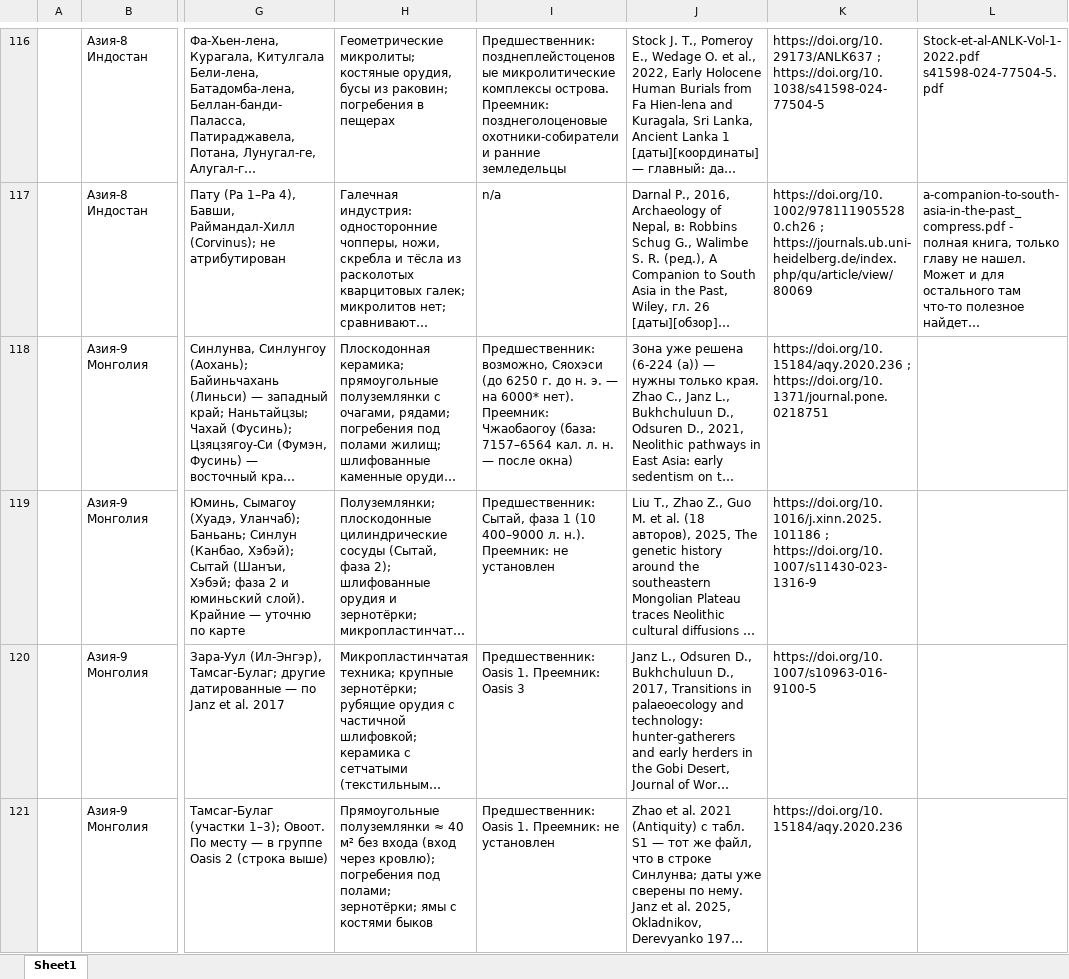
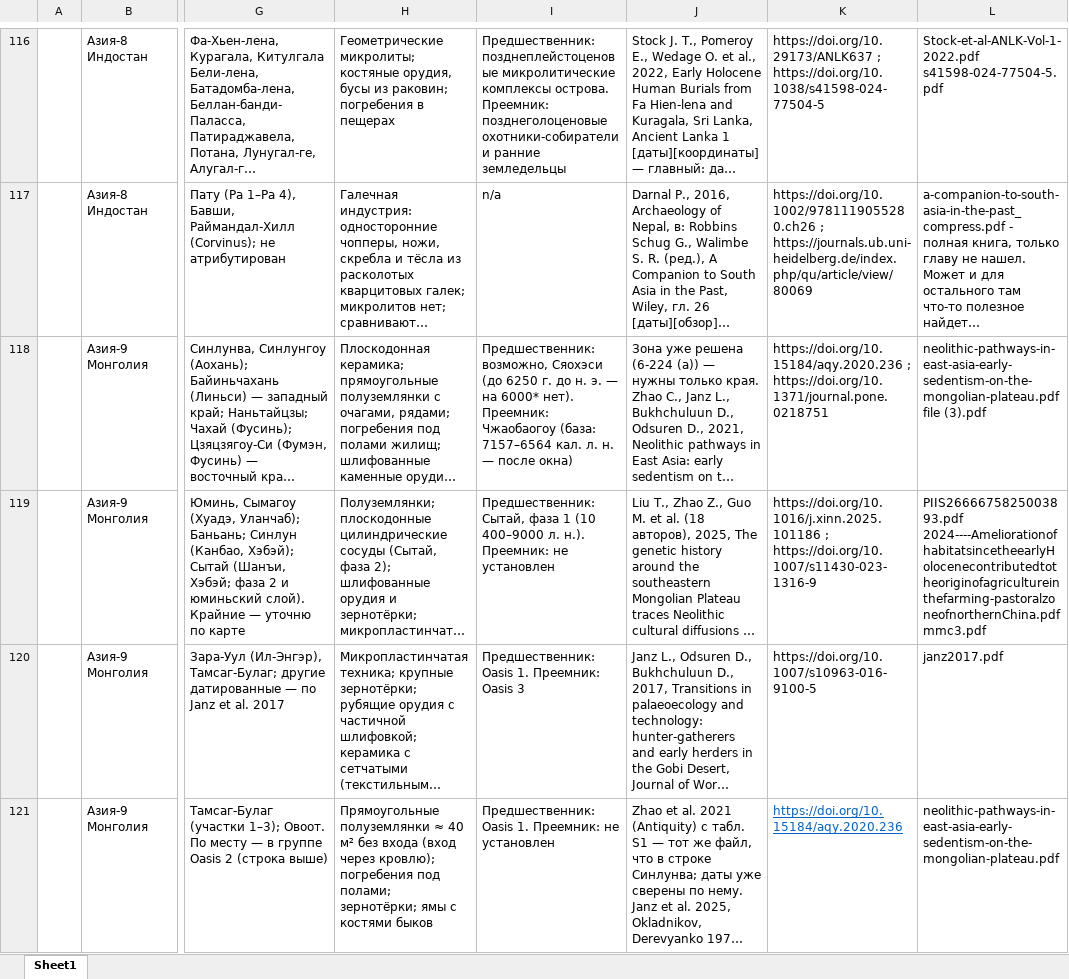
Before and after one commit to Hurthling/World-History-Map, an Excel workbook: Разборы/Asia -6к.xlsx, sheet Sheet1, drawn as a sheet; only a part is shown, gaps mark what is left out; long unchanged cells end in …; values as stored, in another font and other column widths than the file's, no borders; ↵ is a line break in a cell; the diff covers the shown part only; the diff names each change by its address in the sheet, - before the commit and + after, or states it on an @@ line.

```diff
--- a/Разборы/Asia -6к.xlsx (sheet Sheet1)
+++ b/Разборы/Asia -6к.xlsx (sheet Sheet1)
-L118: (empty)
+L118: neolithic-pathways-in-east-asia-early-sedentism-on-the-mongolian-plateau.pdf ↵ file (3).pdf
-L119: (empty)
+L119: PIIS2666675825003893.pdf ↵ 2024----AmeliorationofhabitatsincetheearlyHolocenecontributedtotheoriginofagricultureinthefarming-pastoralzoneofnorthernChina.pdf ↵ mmc3.pdf
-L120: (empty)
+L120: janz2017.pdf
@@ K121 underline: off → on, text colour: black → #0563C1 @@
-L121: (empty)
+L121: neolithic-pathways-in-east-asia-early-sedentism-on-the-mongolian-plateau.pdf
```
Also changed, not shown: 8 edited cells and cell formats elsewhere in this sheet, 6 other files.
